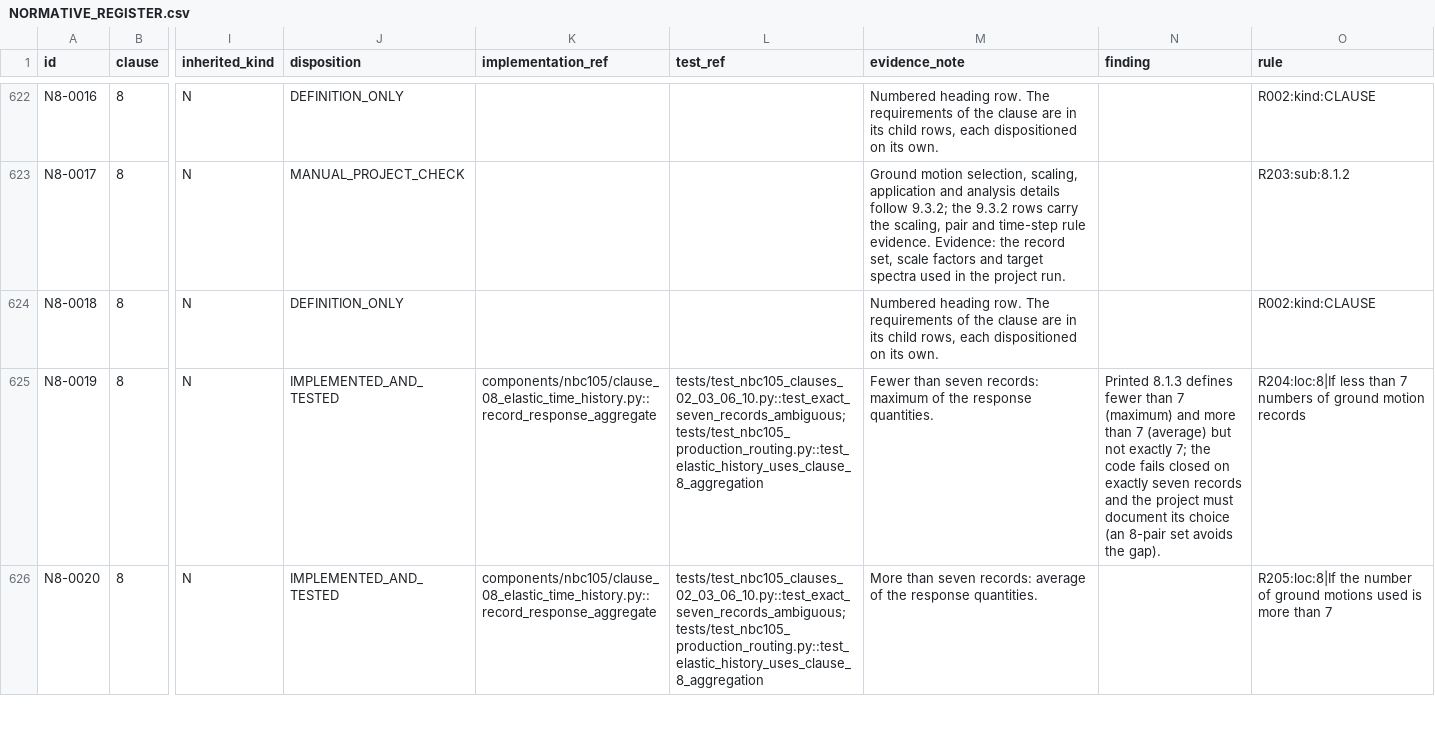
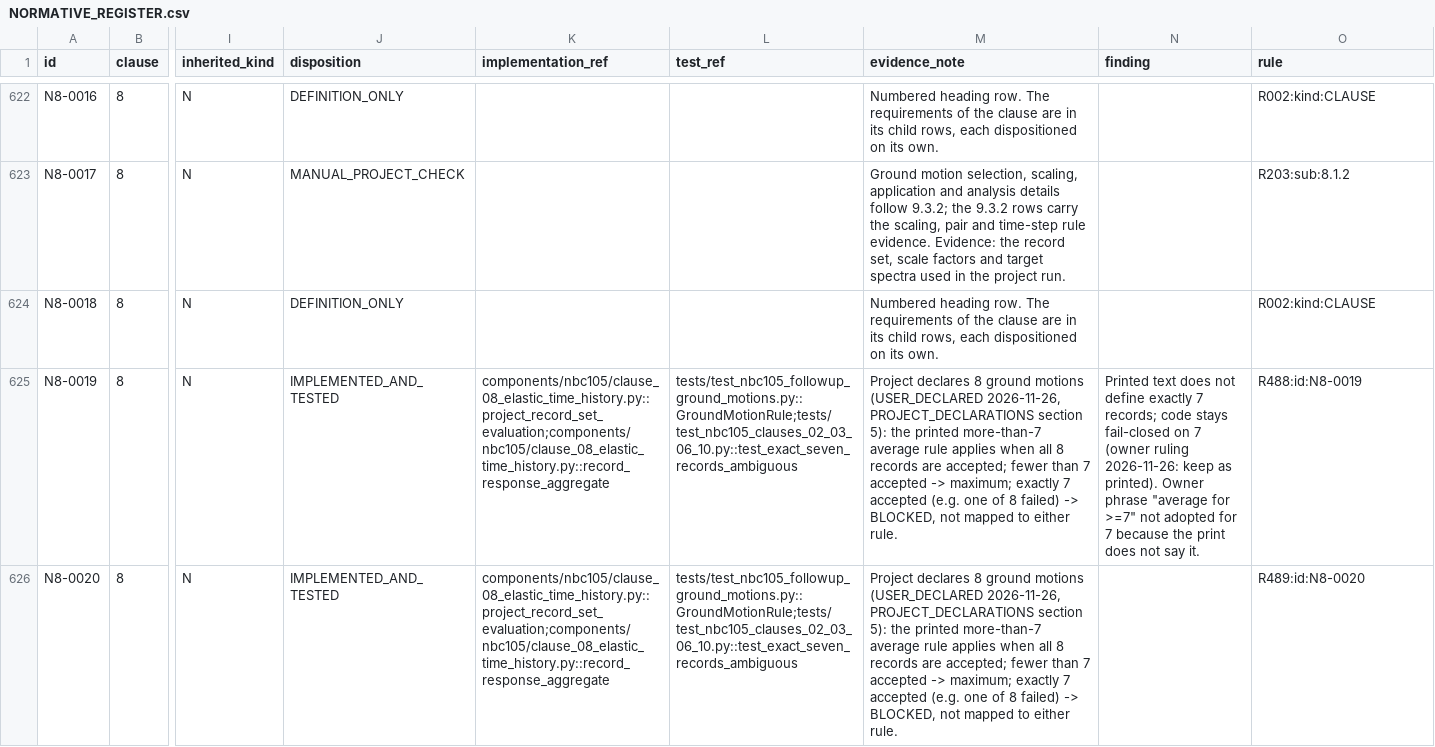
Before and after one commit to bikenshrestha2024/etabs-opensees-thesis, a CSV file: docs/nbc105/normative_register/NORMATIVE_REGISTER.csv, drawn as a sheet; only a part is shown, gaps mark what is left out; the diff covers the shown part only; the diff names each change by its address in the sheet, - before the commit and + after, or states it on an @@ line.

```diff
--- a/docs/nbc105/normative_register/NORMATIVE_REGISTER.csv
+++ b/docs/nbc105/normative_register/NORMATIVE_REGISTER.csv
-K625:K626 (implementation_ref): components/nbc105/clause_08_elastic_time_history.py::record_response_aggregate
+K625:K626 (implementation_ref): components/nbc105/clause_08_elastic_time_history.py::project_record_set_evaluation;components/nbc105/clause_08_elastic_time_history.py::record_response_aggregate
-L625:L626 (test_ref): tests/test_nbc105_clauses_02_03_06_10.py::test_exact_seven_records_ambiguous;tests/test_nbc105_production_routing.py::test_elastic_history_uses_clause_8_aggregation
+L625:L626 (test_ref): tests/test_nbc105_followup_ground_motions.py::GroundMotionRule;tests/test_nbc105_clauses_02_03_06_10.py::test_exact_seven_records_ambiguous
-M625 (evidence_note): Fewer than seven records: maximum of the response quantities.
+M625 (evidence_note): Project declares 8 ground motions (USER_DECLARED 2026-11-26, PROJECT_DECLARATIONS section 5): the printed more-than-7 average rule applies when all 8 records are accepted; fewer than 7 accepted -> maximum; exactly 7 accepted (e.g. one of 8 failed) -> BLOCKED, not mapped to either rule.
-N625 (finding): Printed 8.1.3 defines fewer than 7 (maximum) and more than 7 (average) but not exactly 7; the code fails closed on exactly seven records and the project must document its choice (an 8-pair set avoids the gap).
+N625 (finding): Printed text does not define exactly 7 records; code stays fail-closed on 7 (owner ruling 2026-11-26: keep as printed). Owner phrase "average for >=7" not adopted for 7 because the print does not say it.
-O625 (rule): R204:loc:8|If less than 7 numbers of ground motion records
+O625 (rule): R488:id:N8-0019
-M626 (evidence_note): More than seven records: average of the response quantities.
+M626 (evidence_note): Project declares 8 ground motions (USER_DECLARED 2026-11-26, PROJECT_DECLARATIONS section 5): the printed more-than-7 average rule applies when all 8 records are accepted; fewer than 7 accepted -> maximum; exactly 7 accepted (e.g. one of 8 failed) -> BLOCKED, not mapped to either rule.
-O626 (rule): R205:loc:8|If the number of ground motions used is more than 7
+O626 (rule): R489:id:N8-0020
```
Also changed, not shown: 13 edited cells elsewhere in this file, docs/nbc105/normative_register/DISPOSITION_RULES.csv, 8 other files.
